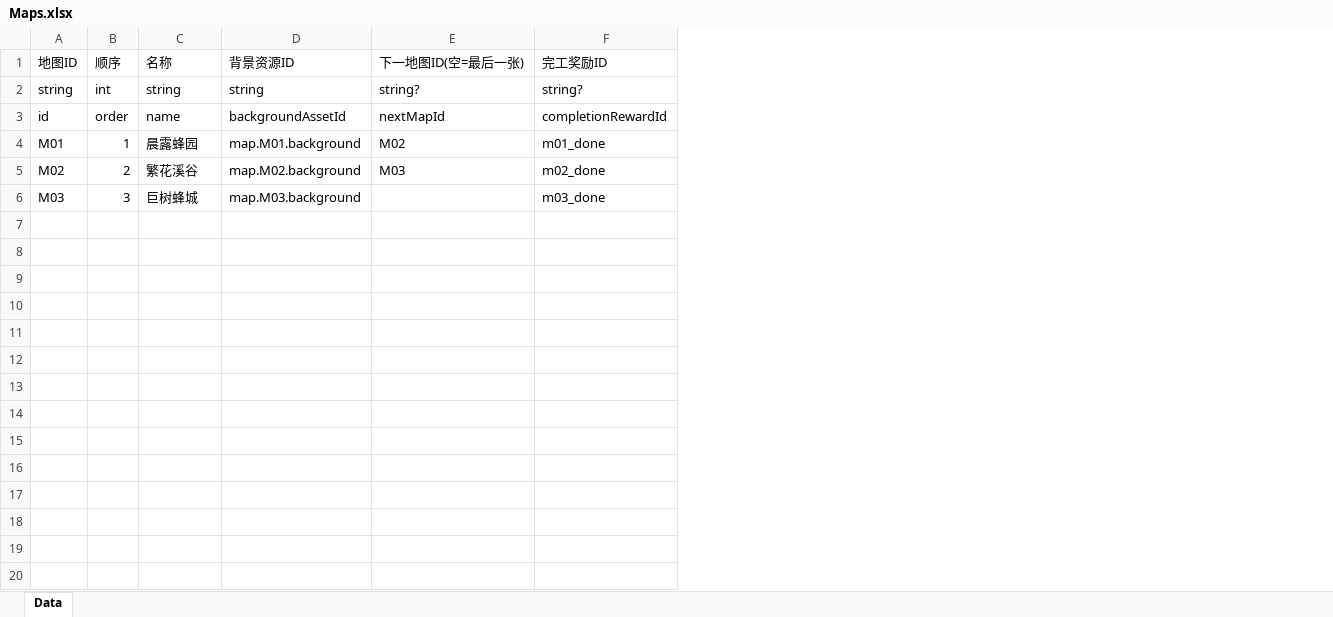
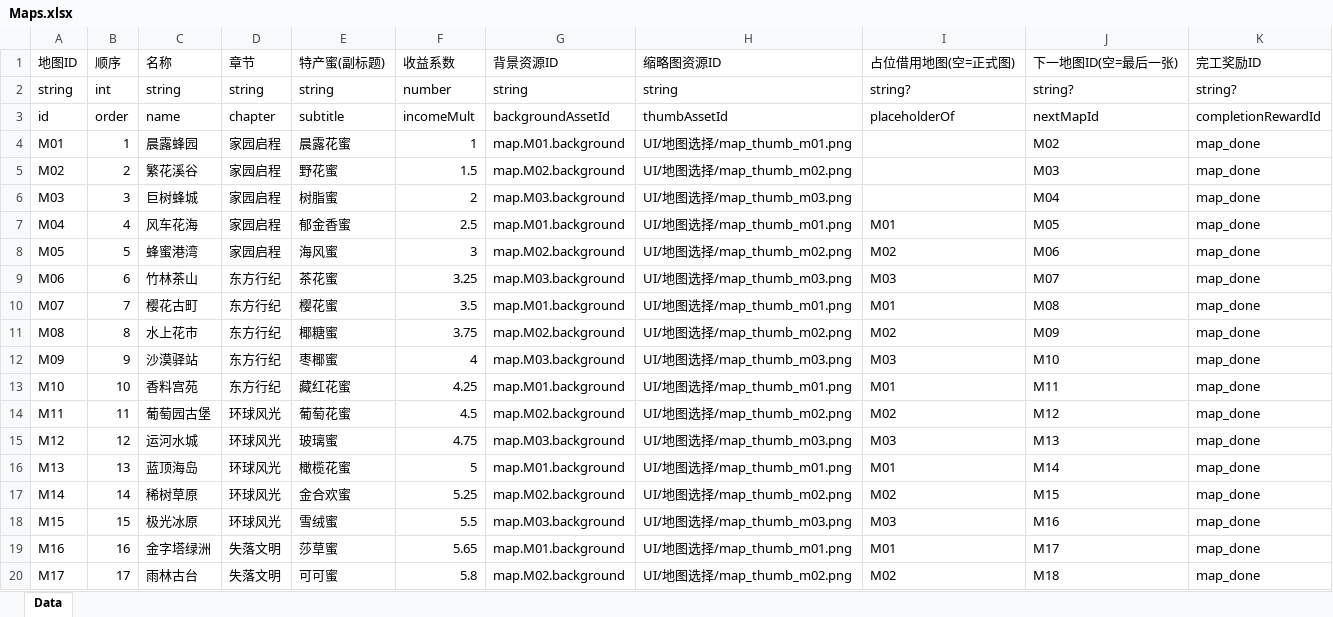
Before and after one commit to yufeng5259/Hexa-Puzzle, an Excel workbook: config/excel/Maps.xlsx, sheet Data, drawn as a sheet; only a part is shown; values as stored, in another font and other column widths than the file's, no borders; addresses are those after the commit; the diff covers the shown part only; the diff names each change by its address in the sheet, - before the commit and + after, or states it on an @@ line.

```diff
--- a/config/excel/Maps.xlsx (sheet Data)
+++ b/config/excel/Maps.xlsx (sheet Data)
+column D (章节), rows 2-6: string | chapter | 家园启程 | 家园启程 | 家园启程
+column E (特产蜜(副标题)), rows 2-6: string | subtitle | 晨露花蜜 | 野花蜜 | 树脂蜜
+column F (收益系数), rows 2-6: number | incomeMult | 1 | 1.5 | 2
+column H (缩略图资源ID), rows 2-6: string | thumbAssetId | UI/地图选择/map_thumb_m01.png | UI/地图选择/map_thumb_m02.png | UI/地图选择/map_thumb_m03.png
+column I (占位借用地图(空=正式图)), rows 2-3: string? | placeholderOf
-K4 (完工奖励ID): m01_done
+K4 (完工奖励ID): map_done
-K5 (完工奖励ID): m02_done
+K5 (完工奖励ID): map_done
-J6 (下一地图ID(空=最后一张)): (empty)
+J6 (下一地图ID(空=最后一张)): M04
-K6 (完工奖励ID): m03_done
+K6 (完工奖励ID): map_done
+row 7: M04 | 4 | 风车花海 | 家园启程 | 郁金香蜜 | 2.5 | map.M01.background | UI/地图选择/map_thumb_m01.png | M01 | M05 | map_done
+row 8: M05 | 5 | 蜂蜜港湾 | 家园启程 | 海风蜜 | 3 | map.M02.background | UI/地图选择/map_thumb_m02.png | M02 | M06 | map_done
+row 9: M06 | 6 | 竹林茶山 | 东方行纪 | 茶花蜜 | 3.25 | map.M03.background | UI/地图选择/map_thumb_m03.png | M03 | M07 | map_done
+row 10: M07 | 7 | 樱花古町 | 东方行纪 | 樱花蜜 | 3.5 | map.M01.background | UI/地图选择/map_thumb_m01.png | M01 | M08 | map_done
+row 11: M08 | 8 | 水上花市 | 东方行纪 | 椰糖蜜 | 3.75 | map.M02.background | UI/地图选择/map_thumb_m02.png | M02 | M09 | map_done
+row 12: M09 | 9 | 沙漠驿站 | 东方行纪 | 枣椰蜜 | 4 | map.M03.background | UI/地图选择/map_thumb_m03.png | M03 | M10 | map_done
+row 13: M10 | 10 | 香料宫苑 | 东方行纪 | 藏红花蜜 | 4.25 | map.M01.background | UI/地图选择/map_thumb_m01.png | M01 | M11 | map_done
+row 14: M11 | 11 | 葡萄园古堡 | 环球风光 | 葡萄花蜜 | 4.5 | map.M02.background | UI/地图选择/map_thumb_m02.png | M02 | M12 | map_done
+row 15: M12 | 12 | 运河水城 | 环球风光 | 玻璃蜜 | 4.75 | map.M03.background | UI/地图选择/map_thumb_m03.png | M03 | M13 | map_done
+row 16: M13 | 13 | 蓝顶海岛 | 环球风光 | 橄榄花蜜 | 5 | map.M01.background | UI/地图选择/map_thumb_m01.png | M01 | M14 | map_done
+row 17: M14 | 14 | 稀树草原 | 环球风光 | 金合欢蜜 | 5.25 | map.M02.background | UI/地图选择/map_thumb_m02.png | M02 | M15 | map_done
+row 18: M15 | 15 | 极光冰原 | 环球风光 | 雪绒蜜 | 5.5 | map.M03.background | UI/地图选择/map_thumb_m03.png | M03 | M16 | map_done
+row 19: M16 | 16 | 金字塔绿洲 | 失落文明 | 莎草蜜 | 5.65 | map.M01.background | UI/地图选择/map_thumb_m01.png | M01 | M17 | map_done
+row 20: M17 | 17 | 雨林古台 | 失落文明 | 可可蜜 | 5.8 | map.M02.background | UI/地图选择/map_thumb_m02.png | M02 | M18 | map_done
```
Also changed, not shown: 13 added rows elsewhere in this sheet, config/excel/BuildingStages.xlsx, config/excel/Constants.xlsx, 33 other files.
